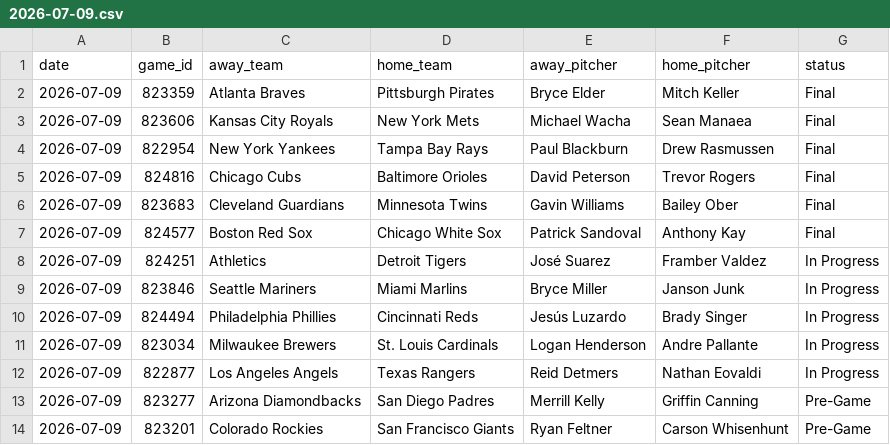
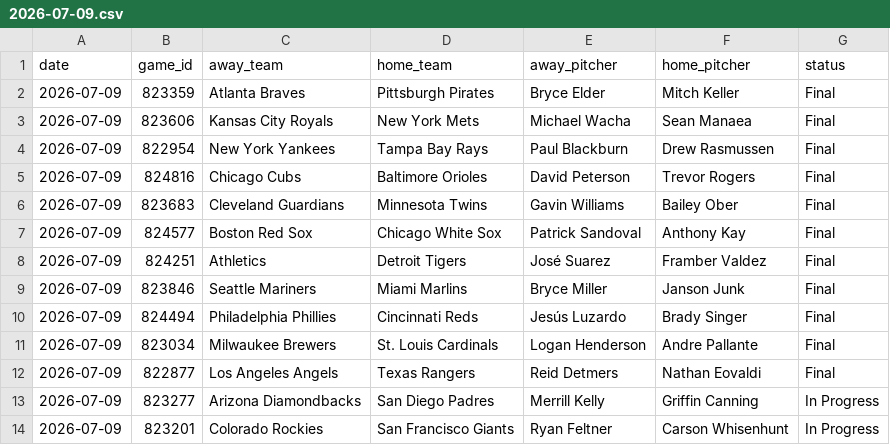
Before and after one commit to judebollera75-ops/mlb-ai-model, a CSV file: data/schedules/2026-07-09.csv, drawn as a sheet.

```diff
--- a/data/schedules/2026-07-09.csv
+++ b/data/schedules/2026-07-09.csv
@@ -7,8 +7,8 @@ date,game_id,away_team,home_team,away_pitcher,home_pitcher,status
 2026-07-09,824577,Boston Red Sox,Chicago White Sox,Patrick Sandoval,Anthony Kay,Final
-2026-07-09,824251,Athletics,Detroit Tigers,José Suarez,Framber Valdez,In Progress
-2026-07-09,823846,Seattle Mariners,Miami Marlins,Bryce Miller,Janson Junk,In Progress
-2026-07-09,824494,Philadelphia Phillies,Cincinnati Reds,Jesús Luzardo,Brady Singer,In Progress
-2026-07-09,823034,Milwaukee Brewers,St. Louis Cardinals,Logan Henderson,Andre Pallante,In Progress
-2026-07-09,822877,Los Angeles Angels,Texas Rangers,Reid Detmers,Nathan Eovaldi,In Progress
-2026-07-09,823277,Arizona Diamondbacks,San Diego Padres,Merrill Kelly,Griffin Canning,Pre-Game
-2026-07-09,823201,Colorado Rockies,San Francisco Giants,Ryan Feltner,Carson Whisenhunt,Pre-Game
+2026-07-09,824251,Athletics,Detroit Tigers,José Suarez,Framber Valdez,Final
+2026-07-09,823846,Seattle Mariners,Miami Marlins,Bryce Miller,Janson Junk,Final
+2026-07-09,824494,Philadelphia Phillies,Cincinnati Reds,Jesús Luzardo,Brady Singer,Final
+2026-07-09,823034,Milwaukee Brewers,St. Louis Cardinals,Logan Henderson,Andre Pallante,Final
+2026-07-09,822877,Los Angeles Angels,Texas Rangers,Reid Detmers,Nathan Eovaldi,Final
+2026-07-09,823277,Arizona Diamondbacks,San Diego Padres,Merrill Kelly,Griffin Canning,In Progress
+2026-07-09,823201,Colorado Rockies,San Francisco Giants,Ryan Feltner,Carson Whisenhunt,In Progress
```
Also changed, not shown: data/game_logs/2026-07-09.csv, data/pitcher_stats/2026-07-09.csv, 11 other files.
